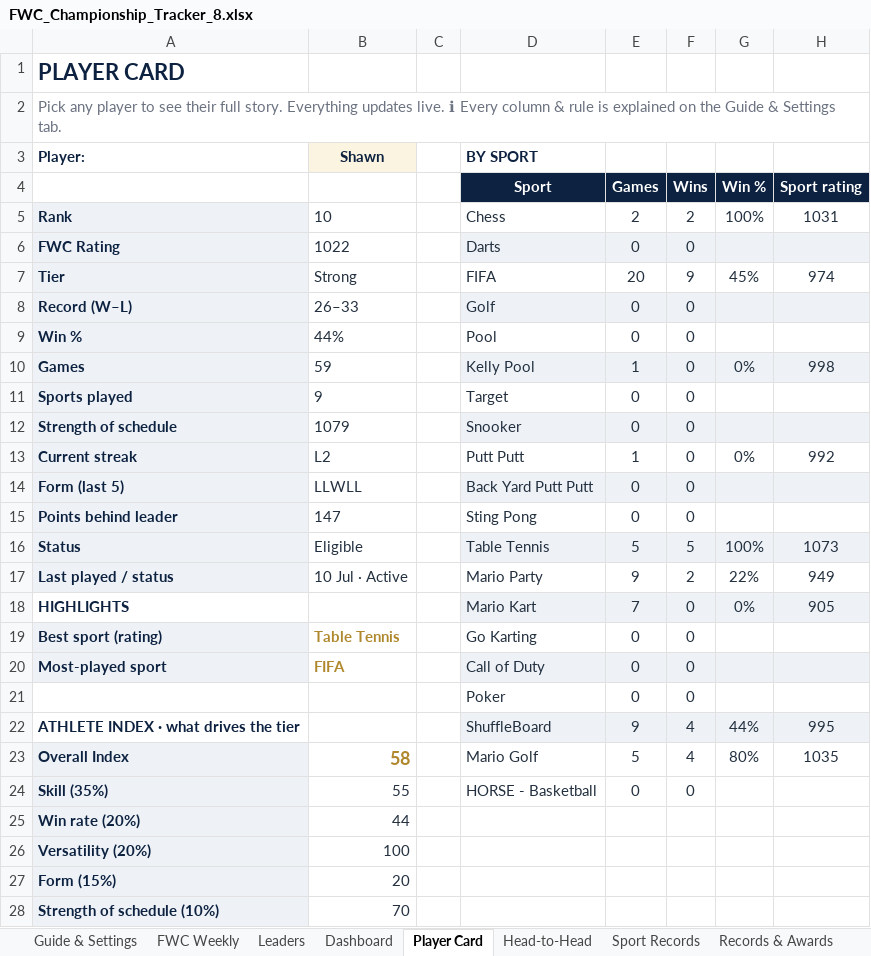
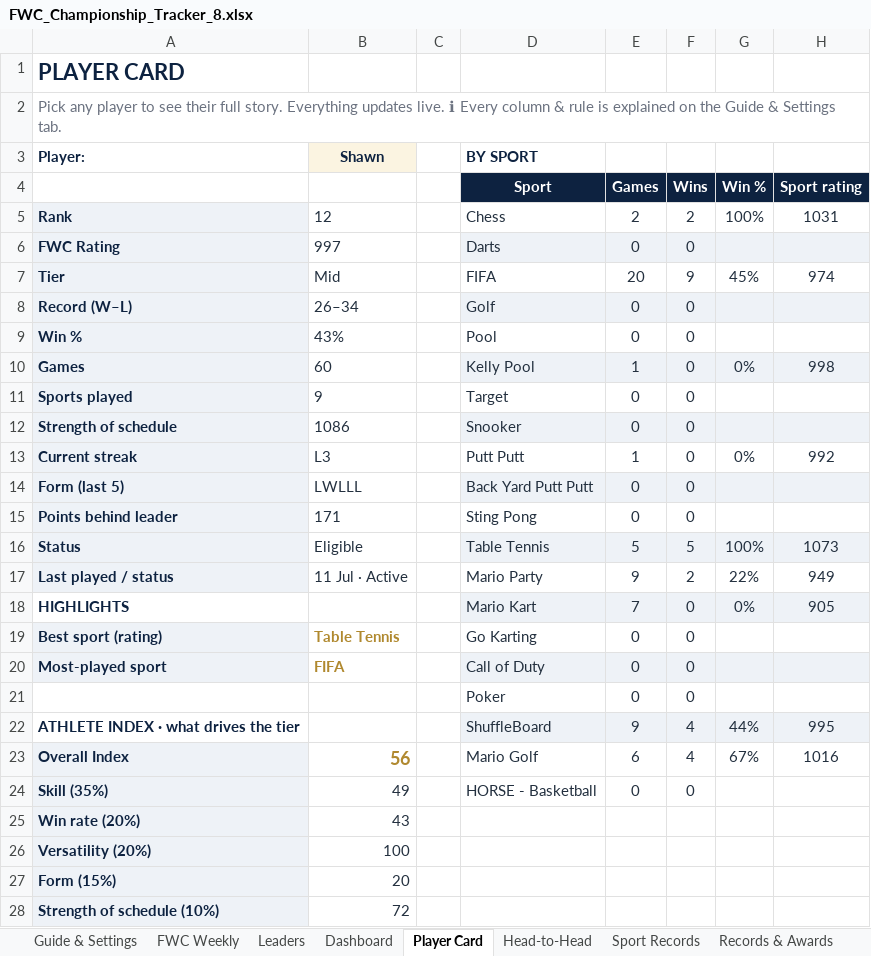
Before and after one commit to PeachyAUS/fwc, an Excel workbook: FWC_Championship_Tracker_8.xlsx, sheet Player Card, drawn as a sheet; values as stored, in another font and other column widths than the file's, no borders; conditional formats not drawn; the diff names each change by its address in the sheet, - before the commit and + after, or states it on an @@ line.

Commit message:
Game 137
Game 137

```diff
--- a/FWC_Championship_Tracker_8.xlsx (sheet Player Card)
+++ b/FWC_Championship_Tracker_8.xlsx (sheet Player Card)
-B5: 10
+B5: 12
-B6: 1022
+B6: 997
-B7: Strong
+B7: Mid
-B8: 26–33
+B8: 26–34
-B9: 44%
+B9: 43%
-B10: 59
+B10: 60
-B12: 1079
+B12: 1086
-B13: L2
+B13: L3
-B14: LLWLL
+B14: LWLLL
-B15: 147
+B15: 171
-B17: 10 Jul · Active
+B17: 11 Jul · Active
-B23: 58
+B23: 56
-E23 (Games): 5
+E23 (Games): 6
-G23 (Win %): 80%
+G23 (Win %): 67%
-H23 (Sport rating): 1035
+H23 (Sport rating): 1016
-B24: 55
+B24: 49
-B25: 44
+B25: 43
-B28: 70
+B28: 72
```
Also changed, not shown: sheet Dashboard, sheet Match Log, sheet Trends & Stats, sheet Sport Records, sheet Records & Awards, sheet Head-to-Head, 1 more sheet, formulas that keep their value, hidden cells.
